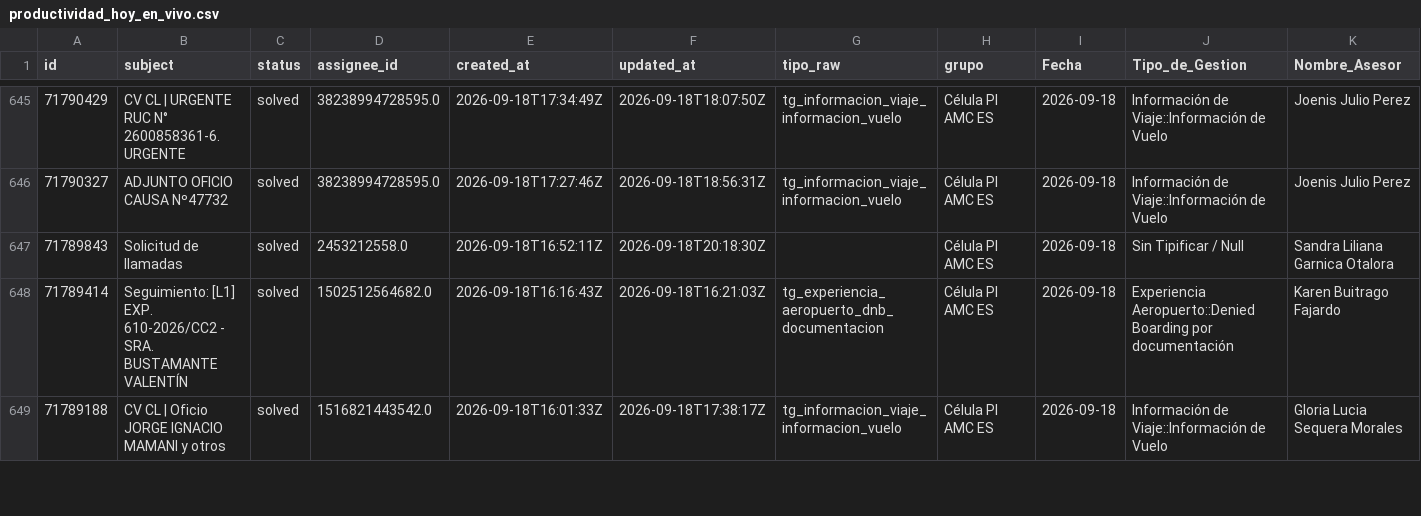
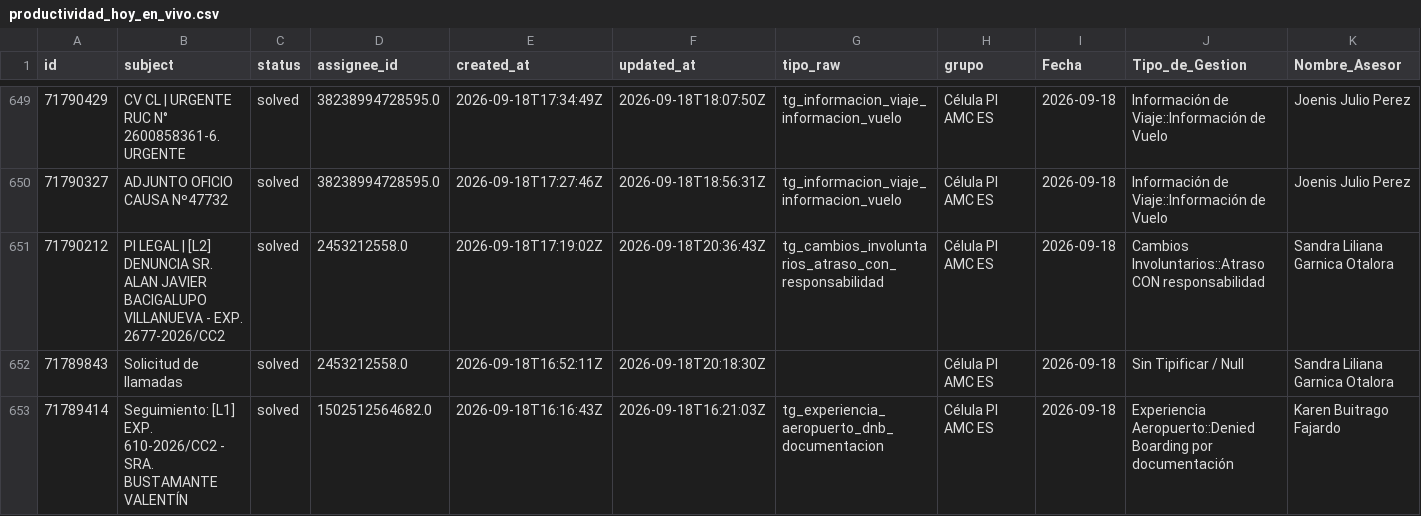
Before and after one commit to carlosmurilloealmacontact/presencia-genesys, a CSV file: data/zendesk/productividad_hoy_en_vivo.csv, drawn as a sheet; only a part is shown, gaps mark what is left out; the shorter side is filled out with more unchanged rows; rows hold the shown columns only; the diff covers the shown part only; the diff names each change by its address in the sheet, - before the commit and + after, or states it on an @@ line.

```diff
--- a/data/zendesk/productividad_hoy_en_vivo.csv
+++ b/data/zendesk/productividad_hoy_en_vivo.csv
+row 651: 71790212 | PI LEGAL | [L2] DENUNCIA SR. ALAN JAVIER BACIGALUPO VILLANUEVA - EXP. 2677-2026/CC2 | solved | 2453212558.0 | 2026-09-18T17:19:02Z | 2026-09-18T20:36:43Z | tg_cambios_involuntarios_atraso_con_responsabilidad | Célula PI AMC ES | 2026-09-18 | Cambios Involuntarios::Atraso CON responsabilidad | Sandra Liliana Garnica Otalora
```
Also changed, not shown: 5 added rows and 1 removed row elsewhere in this file, 2 other files.
